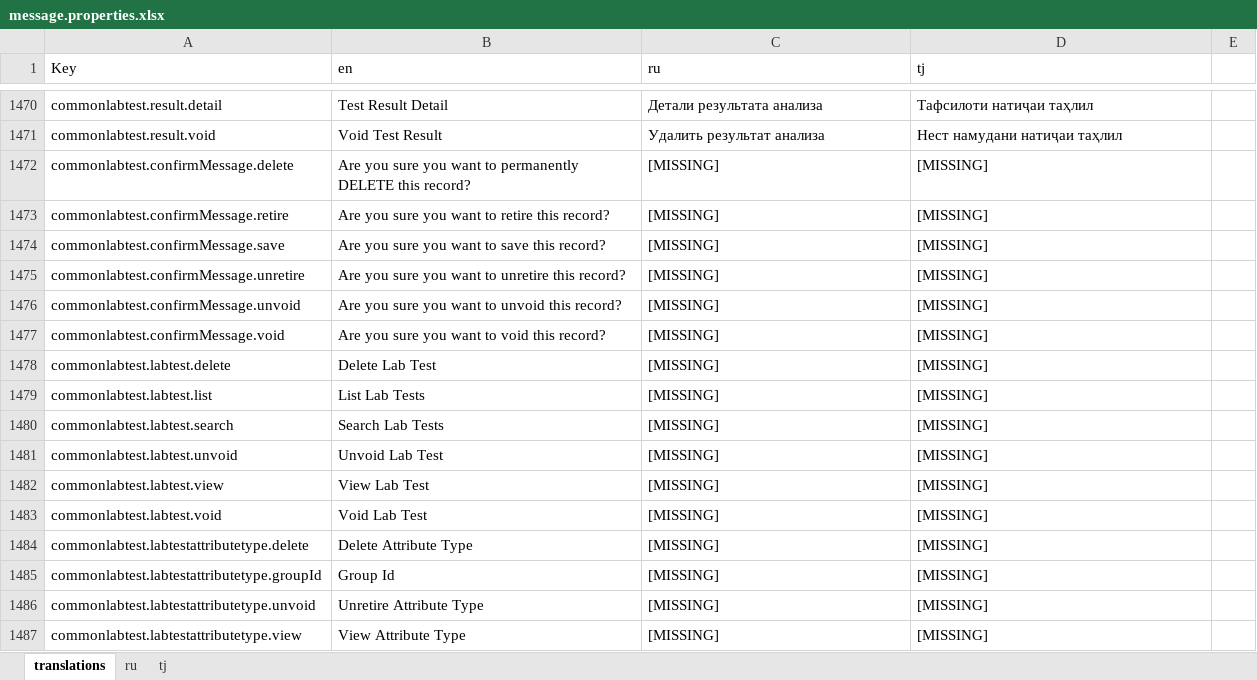
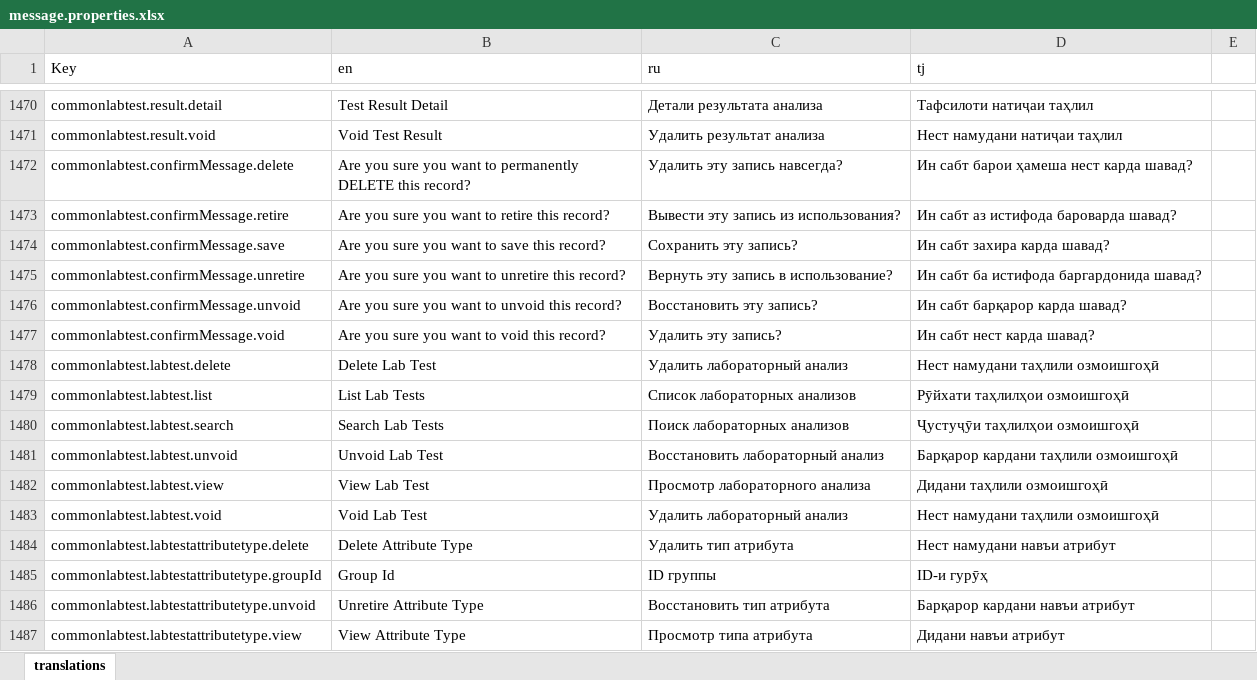
Before and after one commit to esquaredsystems/openmrs-mdrtb-etl-job, an Excel workbook: resources/message.properties.xlsx, sheet translations, drawn as a sheet; only a part is shown, gaps mark what is left out; values as stored, in another font and other column widths than the file's, no borders; charts and pictures and conditional formats not drawn; the diff covers the shown part only; the diff names each change by its address in the sheet, - before the commit and + after, or states it on an @@ line.

```diff
--- a/resources/message.properties.xlsx (sheet translations)
+++ b/resources/message.properties.xlsx (sheet translations)
-sheet tab: ru
-sheet tab: tj
-C1472 (ru): [MISSING]
+C1472 (ru): Удалить эту запись навсегда?
-D1472 (tj): [MISSING]
+D1472 (tj): Ин сабт барои ҳамеша нест карда шавад?
-C1473 (ru): [MISSING]
+C1473 (ru): Вывести эту запись из использования?
-D1473 (tj): [MISSING]
+D1473 (tj): Ин сабт аз истифода бароварда шавад?
-C1474 (ru): [MISSING]
+C1474 (ru): Сохранить эту запись?
-D1474 (tj): [MISSING]
+D1474 (tj): Ин сабт захира карда шавад?
-C1475 (ru): [MISSING]
+C1475 (ru): Вернуть эту запись в использование?
-D1475 (tj): [MISSING]
+D1475 (tj): Ин сабт ба истифода баргардонида шавад?
-C1476 (ru): [MISSING]
+C1476 (ru): Восстановить эту запись?
-D1476 (tj): [MISSING]
+D1476 (tj): Ин сабт барқарор карда шавад?
-C1477 (ru): [MISSING]
+C1477 (ru): Удалить эту запись?
-D1477 (tj): [MISSING]
+D1477 (tj): Ин сабт нест карда шавад?
-C1478 (ru): [MISSING]
+C1478 (ru): Удалить лабораторный анализ
-D1478 (tj): [MISSING]
+D1478 (tj): Нест намудани таҳлили озмоишгоҳӣ
-C1479 (ru): [MISSING]
+C1479 (ru): Список лабораторных анализов
-D1479 (tj): [MISSING]
+D1479 (tj): Рӯйхати таҳлилҳои озмоишгоҳӣ
-C1480 (ru): [MISSING]
+C1480 (ru): Поиск лабораторных анализов
-D1480 (tj): [MISSING]
+D1480 (tj): Ҷустуҷӯи таҳлилҳои озмоишгоҳӣ
-C1481 (ru): [MISSING]
+C1481 (ru): Восстановить лабораторный анализ
-D1481 (tj): [MISSING]
+D1481 (tj): Барқарор кардани таҳлили озмоишгоҳӣ
-C1482 (ru): [MISSING]
+C1482 (ru): Просмотр лабораторного анализа
-D1482 (tj): [MISSING]
+D1482 (tj): Дидани таҳлили озмоишгоҳӣ
-C1483 (ru): [MISSING]
+C1483 (ru): Удалить лабораторный анализ
-D1483 (tj): [MISSING]
+D1483 (tj): Нест намудани таҳлили озмоишгоҳӣ
-C1484 (ru): [MISSING]
+C1484 (ru): Удалить тип атрибута
-D1484 (tj): [MISSING]
+D1484 (tj): Нест намудани навъи атрибут
-C1485 (ru): [MISSING]
+C1485 (ru): ID группы
-D1485 (tj): [MISSING]
+D1485 (tj): ID-и гурӯҳ
-C1486 (ru): [MISSING]
+C1486 (ru): Восстановить тип атрибута
-D1486 (tj): [MISSING]
+D1486 (tj): Барқарор кардани навъи атрибут
-C1487 (ru): [MISSING]
+C1487 (ru): Просмотр типа атрибута
-D1487 (tj): [MISSING]
+D1487 (tj): Дидани навъи атрибут
```
Also changed, not shown: 30 edited cells elsewhere in this sheet, formulas that keep their value, charts or pictures.
